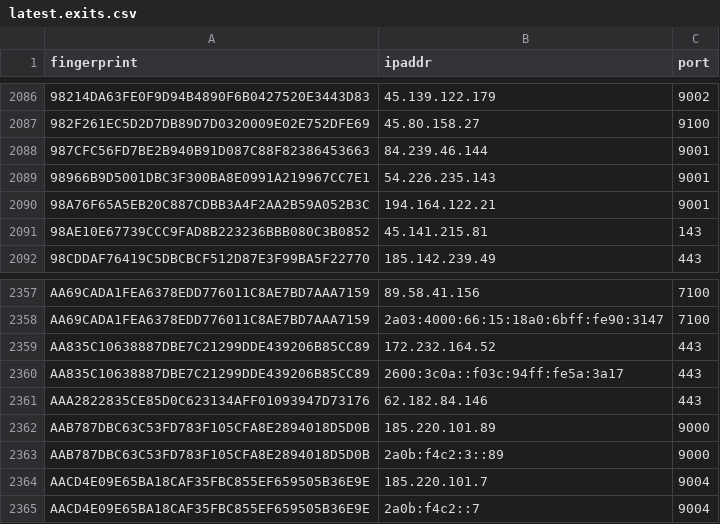
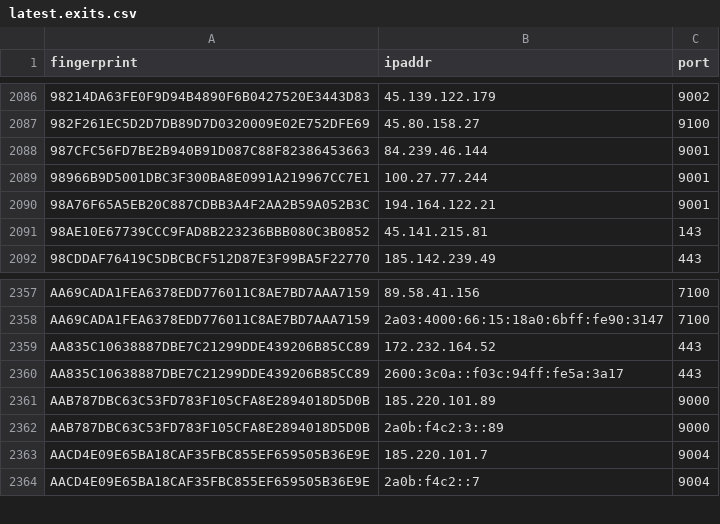
Before and after one commit to alireza-rezaee/tor-nodes, a CSV file: latest.exits.csv, drawn as a sheet; only a part is shown, gaps mark what is left out.

```diff
--- a/latest.exits.csv
+++ b/latest.exits.csv
@@ -2088,3 +2088,3 @@ fingerprint, ipaddr, port
 987CFC56FD7BE2B940B91D087C88F82386453663, 84.239.46.144, 9001
-98966B9D5001DBC3F300BA8E0991A219967CC7E1, 54.226.235.143, 9001
+98966B9D5001DBC3F300BA8E0991A219967CC7E1, 100.27.77.244, 9001
 98A76F65A5EB20C887CDBB3A4F2AA2B59A052B3C, 194.164.122.21, 9001
@@ -2360,3 +2360,2 @@ AA835C10638887DBE7C21299DDE439206B85CC89, 172.232.164.52, 443
 AA835C10638887DBE7C21299DDE439206B85CC89, 2600:3c0a::f03c:94ff:fe5a:3a17, 443
-AAA2822835CE85D0C623134AFF01093947D73176, 62.182.84.146, 443
 AAB787DBC63C53FD783F105CFA8E2894018D5D0B, 185.220.101.89, 9000
```
Also changed, not shown: latest.all.csv, latest.guards.csv.
